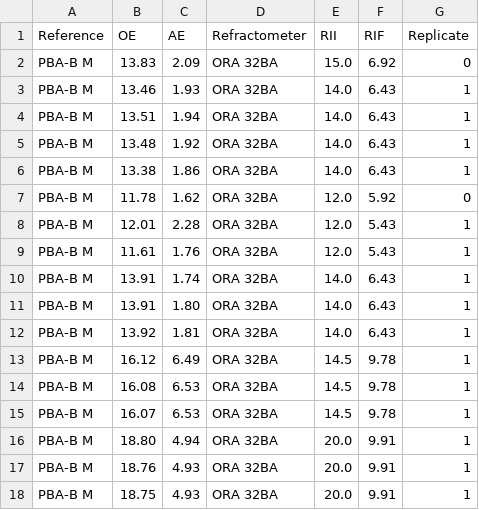
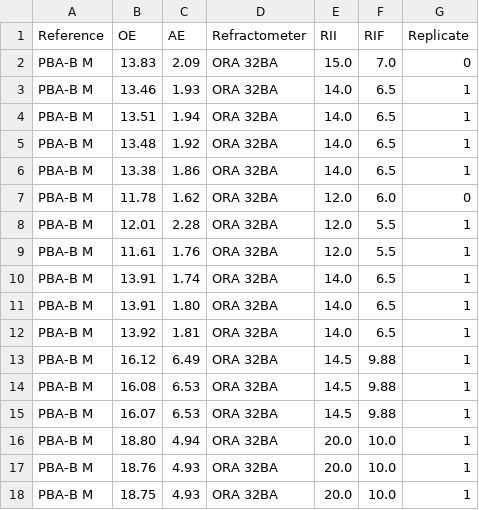
Before and after one commit to aschet/brauartikel, a CSV file: refraktometer/data.csv, drawn as a sheet.

```diff
--- a/refraktometer/data.csv
+++ b/refraktometer/data.csv
@@ -1,18 +1,18 @@
 Reference,OE,AE,Refractometer,RII,RIF,Replicate
-PBA-B M,13.83,2.09,ORA 32BA,15.0,6.92,0
-PBA-B M,13.46,1.93,ORA 32BA,14.0,6.43,1
-PBA-B M,13.51,1.94,ORA 32BA,14.0,6.43,1
-PBA-B M,13.48,1.92,ORA 32BA,14.0,6.43,1
-PBA-B M,13.38,1.86,ORA 32BA,14.0,6.43,1
-PBA-B M,11.78,1.62,ORA 32BA,12.0,5.92,0
-PBA-B M,12.01,2.28,ORA 32BA,12.0,5.43,1
-PBA-B M,11.61,1.76,ORA 32BA,12.0,5.43,1
-PBA-B M,13.91,1.74,ORA 32BA,14.0,6.43,1
-PBA-B M,13.91,1.80,ORA 32BA,14.0,6.43,1
-PBA-B M,13.92,1.81,ORA 32BA,14.0,6.43,1
-PBA-B M,16.12,6.49,ORA 32BA,14.5,9.78,1
-PBA-B M,16.08,6.53,ORA 32BA,14.5,9.78,1
-PBA-B M,16.07,6.53,ORA 32BA,14.5,9.78,1
-PBA-B M,18.80,4.94,ORA 32BA,20.0,9.91,1
-PBA-B M,18.76,4.93,ORA 32BA,20.0,9.91,1
-PBA-B M,18.75,4.93,ORA 32BA,20.0,9.91,1
+PBA-B M,13.83,2.09,ORA 32BA,15.0,7.0,0
+PBA-B M,13.46,1.93,ORA 32BA,14.0,6.5,1
+PBA-B M,13.51,1.94,ORA 32BA,14.0,6.5,1
+PBA-B M,13.48,1.92,ORA 32BA,14.0,6.5,1
+PBA-B M,13.38,1.86,ORA 32BA,14.0,6.5,1
+PBA-B M,11.78,1.62,ORA 32BA,12.0,6.0,0
+PBA-B M,12.01,2.28,ORA 32BA,12.0,5.5,1
+PBA-B M,11.61,1.76,ORA 32BA,12.0,5.5,1
+PBA-B M,13.91,1.74,ORA 32BA,14.0,6.5,1
+PBA-B M,13.91,1.80,ORA 32BA,14.0,6.5,1
+PBA-B M,13.92,1.81,ORA 32BA,14.0,6.5,1
+PBA-B M,16.12,6.49,ORA 32BA,14.5,9.88,1
+PBA-B M,16.08,6.53,ORA 32BA,14.5,9.88,1
+PBA-B M,16.07,6.53,ORA 32BA,14.5,9.88,1
+PBA-B M,18.80,4.94,ORA 32BA,20.0,10.0,1
+PBA-B M,18.76,4.93,ORA 32BA,20.0,10.0,1
+PBA-B M,18.75,4.93,ORA 32BA,20.0,10.0,1
```
Also changed, not shown: 1 other file.
